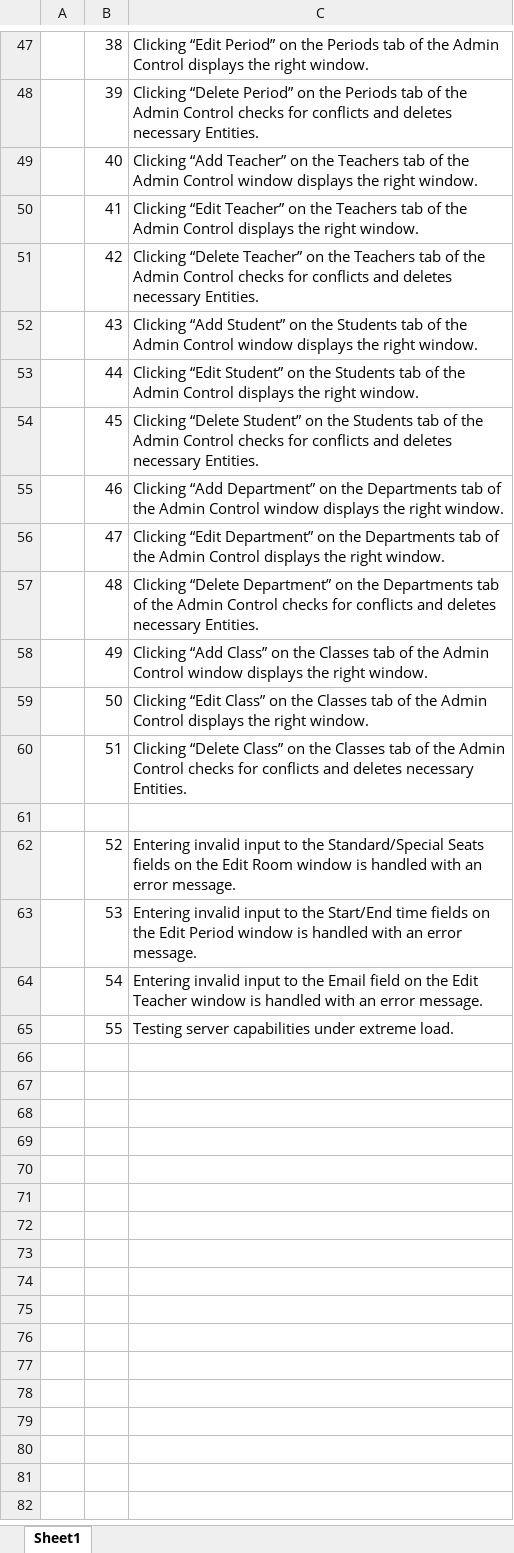
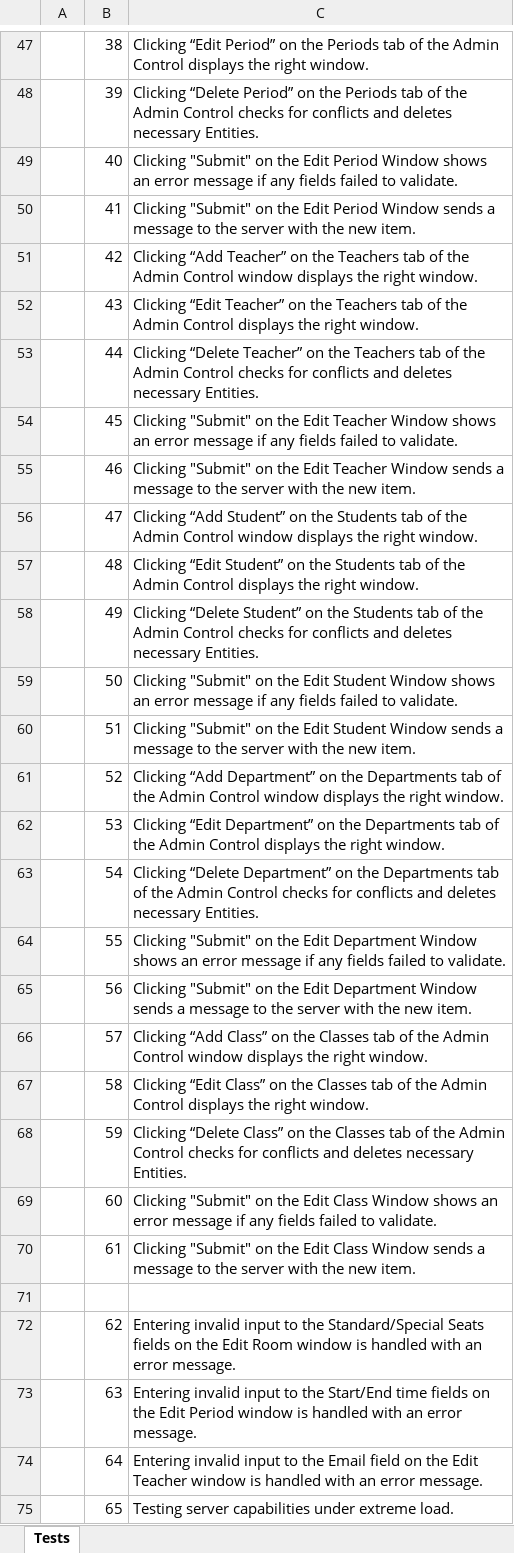
Before and after one commit to hnefatl/Prototype1, an Excel workbook: _Writeup/Test Plan Organisation.xlsx, sheet Tests, drawn as a sheet; only a part is shown, gaps mark what is left out; values as stored, in another font and other column widths than the file's, no cell formats; addresses are those after the commit; the diff names each change by its address in the sheet, - before the commit and + after, or states it on an @@ line.

```diff
--- a/_Writeup/Test Plan Organisation.xlsx (sheet Tests)
+++ b/_Writeup/Test Plan Organisation.xlsx (sheet Tests)
-sheet tab: Sheet1
+sheet tab: Tests
-C49: Clicking “Add Teacher” on the Teachers tab of the Admin Control window displays the right window.
+C49: Clicking "Submit" on the Edit Period Window shows an error message if any fields failed to validate.
-C50: Clicking “Edit Teacher” on the Teachers tab of the Admin Control displays the right window.
+C50: Clicking "Submit" on the Edit Period Window sends a message to the server with the new item.
-C51: Clicking “Delete Teacher” on the Teachers tab of the Admin Control checks for conflicts and deletes necessary Entities.
+C51: Clicking “Add Teacher” on the Teachers tab of the Admin Control window displays the right window.
-C52: Clicking “Add Student” on the Students tab of the Admin Control window displays the…
+C52: Clicking “Edit Teacher” on the Teachers tab of the Admin Control displays the…
-C53: Clicking “Edit Student” on the Students tab of the Admin Control displays the right window.
+C53: Clicking “Delete Teacher” on the Teachers tab of the Admin Control checks for conflicts and deletes necessary Entities.
-C54: Clicking “Delete Student” on the Students tab of the Admin Control checks for conflicts and deletes necessary Entities.
+C54: Clicking "Submit" on the Edit Teacher Window shows an error message if any fields failed to validate.
-C55: Clicking “Add Department” on the Departments tab of the Admin Control window displays the right window.
+C55: Clicking "Submit" on the Edit Teacher Window sends a message to the server with the new item.
-C56: Clicking “Edit Department” on the Departments tab of the Admin Control displays the…
+C56: Clicking “Add Student” on the Students tab of the Admin Control window displays the…
-C57: Clicking “Delete Department” on the Departments tab of the Admin Control checks for conflicts and deletes necessary Entities.
+C57: Clicking “Edit Student” on the Students tab of the Admin Control displays the right window.
-C58: Clicking “Add Class” on the Classes tab of the Admin Control window displays the right window.
+C58: Clicking “Delete Student” on the Students tab of the Admin Control checks for conflicts and deletes necessary Entities.
-C59: Clicking “Edit Class” on the Classes tab of the Admin Control displays the right window.
+C59: Clicking "Submit" on the Edit Student Window shows an error message if any fields failed to validate.
-C60: Clicking “Delete Class” on the Classes tab of the Admin Control checks for conflicts and deletes necessary Entities.
+C60: Clicking "Submit" on the Edit Student Window sends a message to the server with the new item.
+row 61:  | 52 | Clicking “Add Department” on the Departments tab of the Admin Control window displays the right window.
+row 62:  | 53 | Clicking “Edit Department” on the Departments tab of the Admin Control displays the right window.
+row 63:  | 54 | Clicking “Delete Department” on the Departments tab of the Admin Control checks for conflicts and deletes necessary Entities.
+row 64:  | 55 | Clicking "Submit" on the Edit Department Window shows an error message if any fields failed to validate.
+row 65:  | 56 | Clicking "Submit" on the Edit Department Window sends a message to the server with the new item.
+row 66:  | 57 | Clicking “Add Class” on the Classes tab of the Admin Control window displays the right window.
+row 67:  | 58 | Clicking “Edit Class” on the Classes tab of the Admin Control displays the right window.
+row 68:  | 59 | Clicking “Delete Class” on the Classes tab of the Admin Control checks for conflicts and deletes necessary Entities.
+row 69:  | 60 | Clicking "Submit" on the Edit Class Window shows an error message if any fields failed to validate.
+row 70:  | 61 | Clicking "Submit" on the Edit Class Window sends a message to the server with the new item.
-B72: 52
+B72: 62
-B73: 53
+B73: 63
-B74: 54
+B74: 64
-B75: 55
+B75: 65
```
Also changed, not shown: cell formats, 3 other files.
